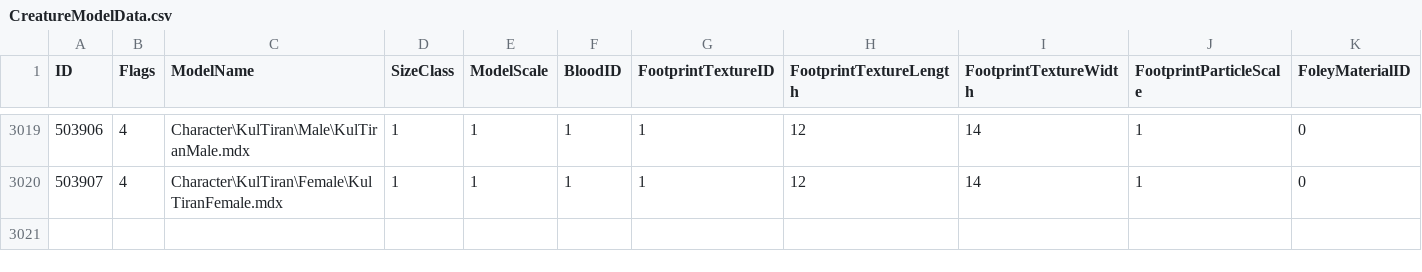
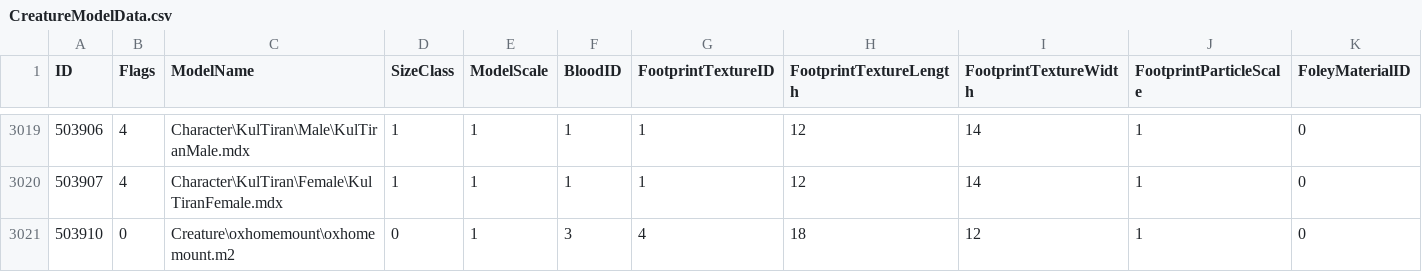
Before and after one commit to darkmord1991/DarkChaos-255, a CSV file: Custom/CSV DBC/CreatureModelData.csv, drawn as a sheet; only a part is shown, gaps mark what is left out; rows hold the shown columns only; the diff names each change by its address in the sheet, - before the commit and + after, or states it on an @@ line.

```diff
--- a/Custom/CSV DBC/CreatureModelData.csv
+++ b/Custom/CSV DBC/CreatureModelData.csv
+row 3021: 503910 | 0 | Creature\oxhomemount\oxhomemount.m2 | 0 | 1 | 3 | 4 | 18 | 12 | 1 | 0
```
Also changed, not shown: Custom/CSV DBC/AreaTable.csv, Custom/CSV DBC/CDBC/DCCollectionSource.csv, 27 other files.
